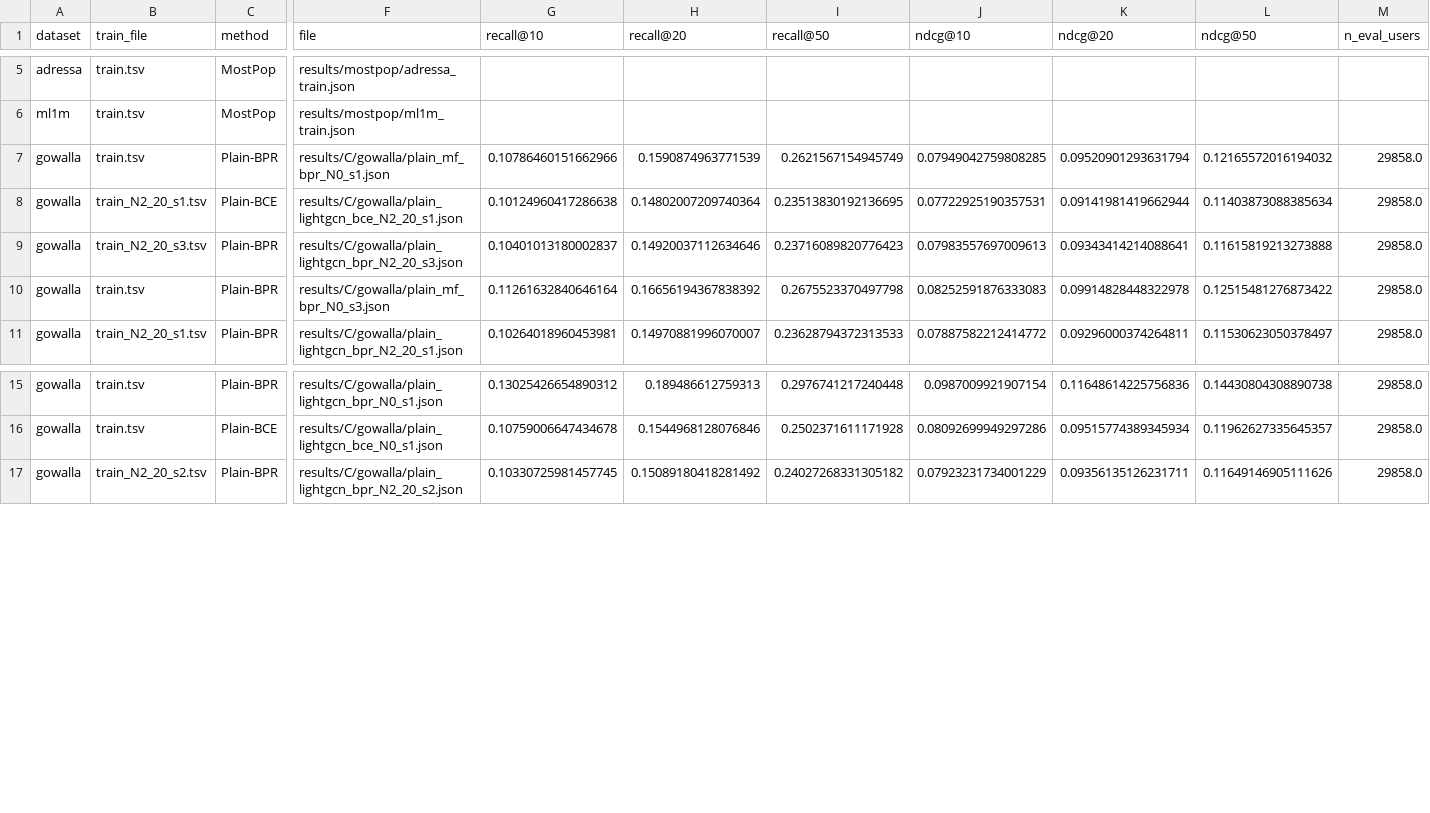
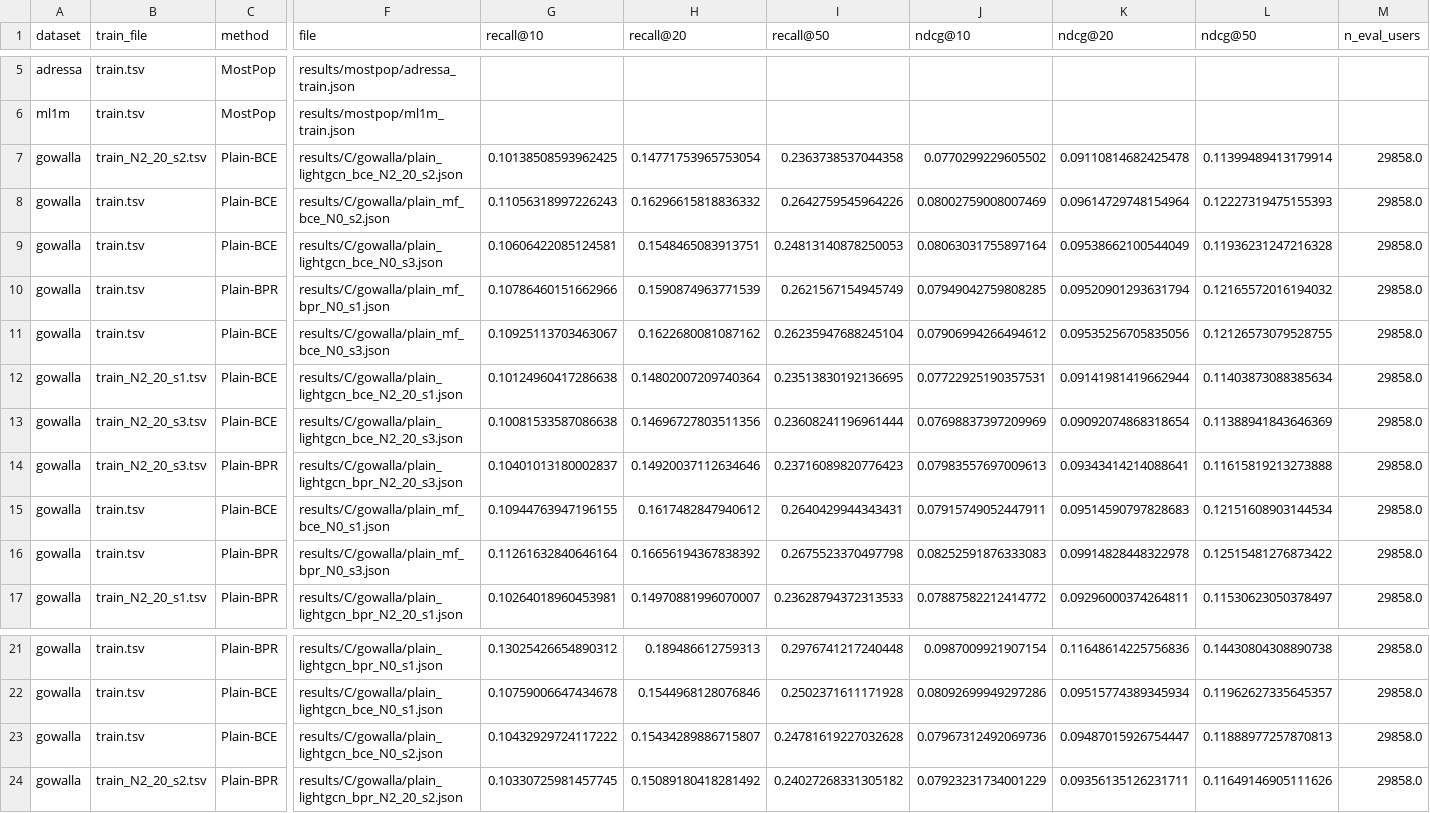
Before and after one commit to Keshavii/DenoisingSurvey, a CSV file: tables/all_runs.csv, drawn as a sheet; only a part is shown, gaps mark what is left out; rows hold the shown columns only; the diff names each change by its address in the sheet, - before the commit and + after, or states it on an @@ line.

Commit message:
Mon 19 Oct: DeCA, verification, Part C tables

```diff
--- a/tables/all_runs.csv
+++ b/tables/all_runs.csv
+row 7: gowalla | train_N2_20_s2.tsv | Plain-BCE | results/C/gowalla/plain_lightgcn_bce_N2_20_s2.json | 0.10138508593962425 | 0.14771753965753054 | 0.2363738537044358 | 0.0770299229605502 | 0.09110814682425478 | 0.11399489413179914 | 29858.0
+row 8: gowalla | train.tsv | Plain-BCE | results/C/gowalla/plain_mf_bce_N0_s2.json | 0.11056318997226243 | 0.16296615818836332 | 0.2642759545964226 | 0.08002759008007469 | 0.09614729748154964 | 0.12227319475155393 | 29858.0
+row 9: gowalla | train.tsv | Plain-BCE | results/C/gowalla/plain_lightgcn_bce_N0_s3.json | 0.10606422085124581 | 0.1548465083913751 | 0.24813140878250053 | 0.08063031755897164 | 0.09538662100544049 | 0.11936231247216328 | 29858.0
+row 11: gowalla | train.tsv | Plain-BCE | results/C/gowalla/plain_mf_bce_N0_s3.json | 0.10925113703463067 | 0.1622680081087162 | 0.26235947688245104 | 0.07906994266494612 | 0.09535256705835056 | 0.12126573079528755 | 29858.0
+row 13: gowalla | train_N2_20_s3.tsv | Plain-BCE | results/C/gowalla/plain_lightgcn_bce_N2_20_s3.json | 0.10081533587086638 | 0.14696727803511356 | 0.23608241196961444 | 0.07698837397209969 | 0.09092074868318654 | 0.11388941843646369 | 29858.0
+row 15: gowalla | train.tsv | Plain-BCE | results/C/gowalla/plain_mf_bce_N0_s1.json | 0.10944763947196155 | 0.1617482847940612 | 0.2640429944343431 | 0.07915749052447911 | 0.09514590797828683 | 0.12151608903144534 | 29858.0
+row 23: gowalla | train.tsv | Plain-BCE | results/C/gowalla/plain_lightgcn_bce_N0_s2.json | 0.10432929724117222 | 0.15434289886715807 | 0.24781619227032628 | 0.07967312492069736 | 0.09487015926754447 | 0.11888977257870813 | 29858.0
```
Also changed, not shown: tables/summary.csv, 11 other files.
